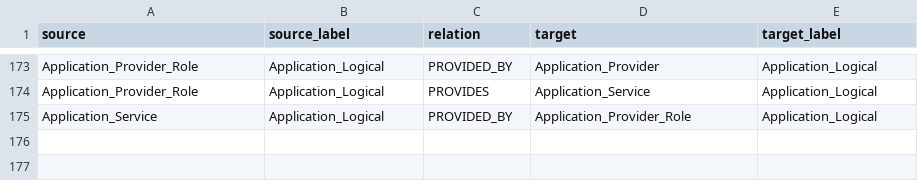
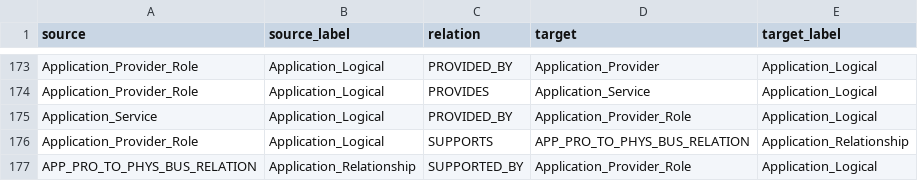
Before and after one commit to yasenstar/EA_MetaModel, a CSV file: graphdb_inputs/meta-model.csv, drawn as a sheet; only a part is shown, gaps mark what is left out; the diff names each change by its address in the sheet, - before the commit and + after, or states it on an @@ line.

```diff
--- a/graphdb_inputs/meta-model.csv
+++ b/graphdb_inputs/meta-model.csv
+row 176: Application_Provider_Role | Application_Logical | SUPPORTS | APP_PRO_TO_PHYS_BUS_RELATION | Application_Relationship
+row 177: APP_PRO_TO_PHYS_BUS_RELATION | Application_Relationship | SUPPORTED_BY | Application_Provider_Role | Application_Logical
```
Also changed, not shown: 11 other files.
